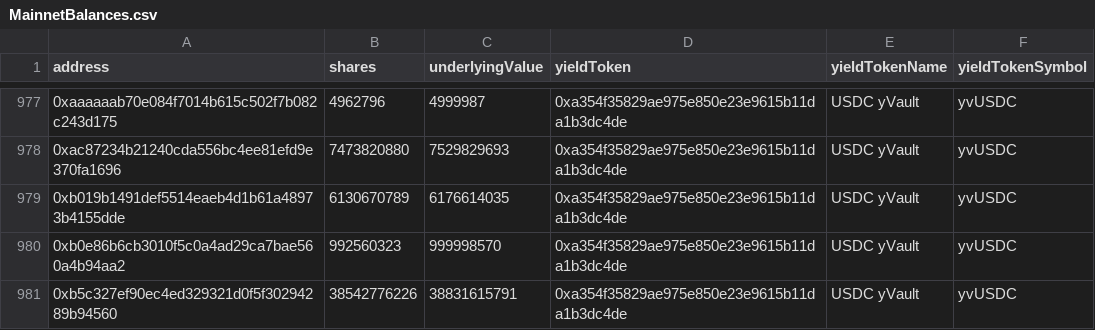
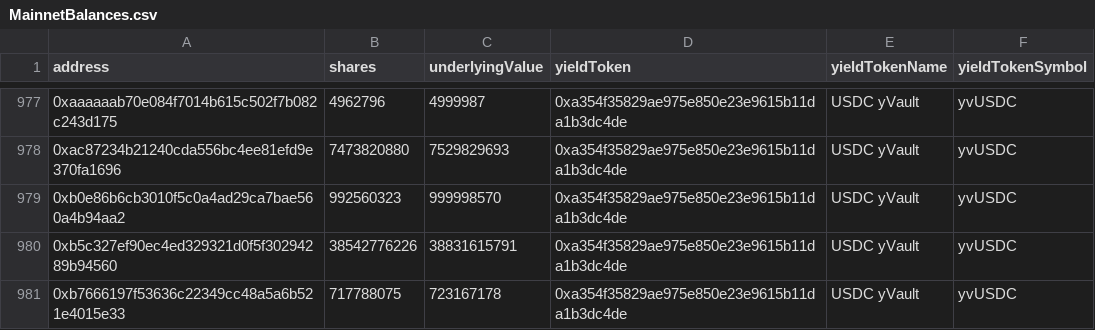
Before and after one commit to imimim-username/v3-migrationSnapshot, a CSV file: MainnetBalances.csv, drawn as a sheet; only a part is shown, gaps mark what is left out; the shorter side is filled out with more unchanged rows; the diff names each change by its address in the sheet, - before the commit and + after, or states it on an @@ line.

```diff
--- a/MainnetBalances.csv
+++ b/MainnetBalances.csv
-row 979: 0xb019b1491def5514eaeb4d1b61a48973b4155dde | 6130670789 | 6176614035 | 0xa354f35829ae975e850e23e9615b11da1b3dc4de | USDC yVault | yvUSDC
```
Also changed, not shown: 5 other files.
